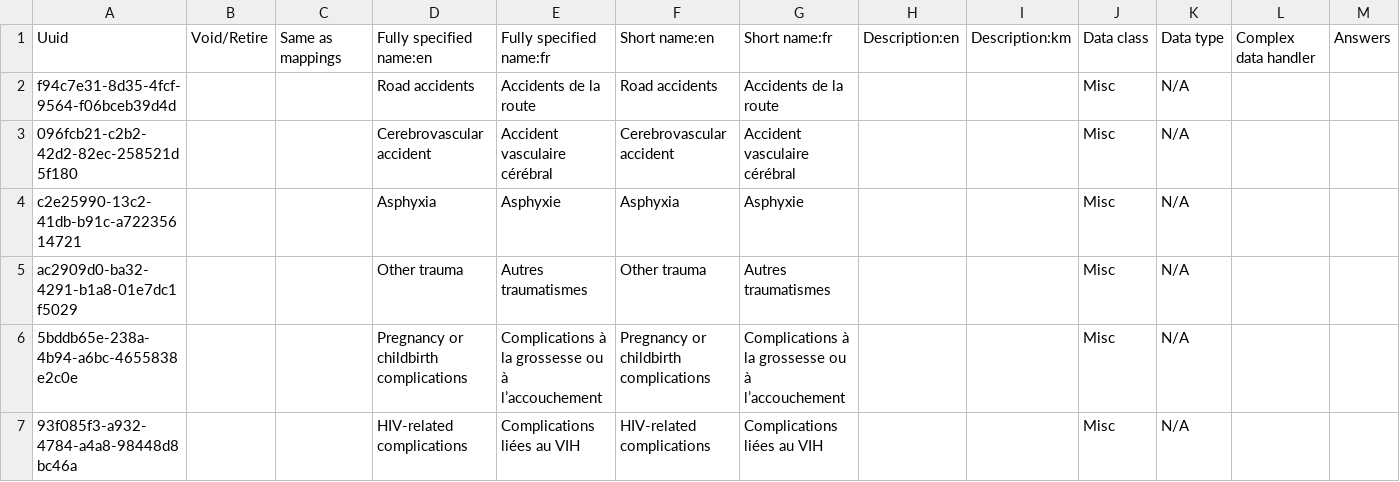
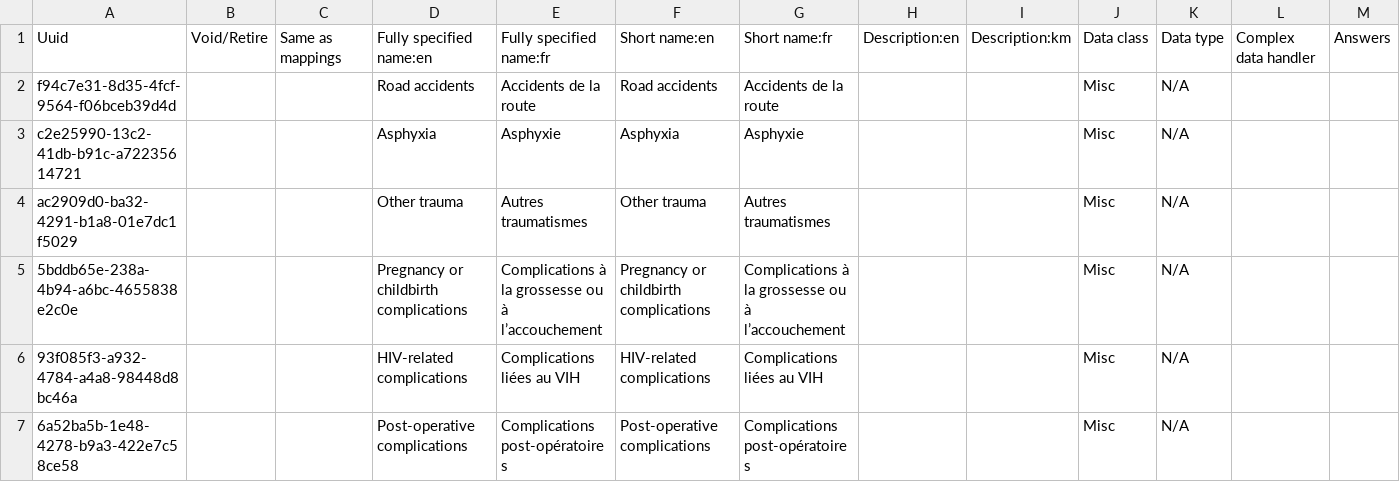
Before and after one commit to mekomsolutions/openmrs-config-haiti, a CSV file: configuration/concepts/reason_for_death.csv, drawn as a sheet; only a part is shown; the shorter side is filled out with more unchanged rows; rows hold the shown columns only; the diff covers the shown part only; the diff names each change by its address in the sheet, - before the commit and + after, or states it on an @@ line.

Commit message:
HSC-24: Changed to use diagnosis defined concepts

```diff
--- a/configuration/concepts/reason_for_death.csv
+++ b/configuration/concepts/reason_for_death.csv
-row 3: 096fcb21-c2b2-42d2-82ec-258521d5f180 |  |  | Cerebrovascular accident | Accident vasculaire cérébral | Cerebrovascular accident | Accident vasculaire cérébral |  |  | Misc | N/A
```
Also changed, not shown: 1 removed row and 1 edited cell elsewhere in this file.
